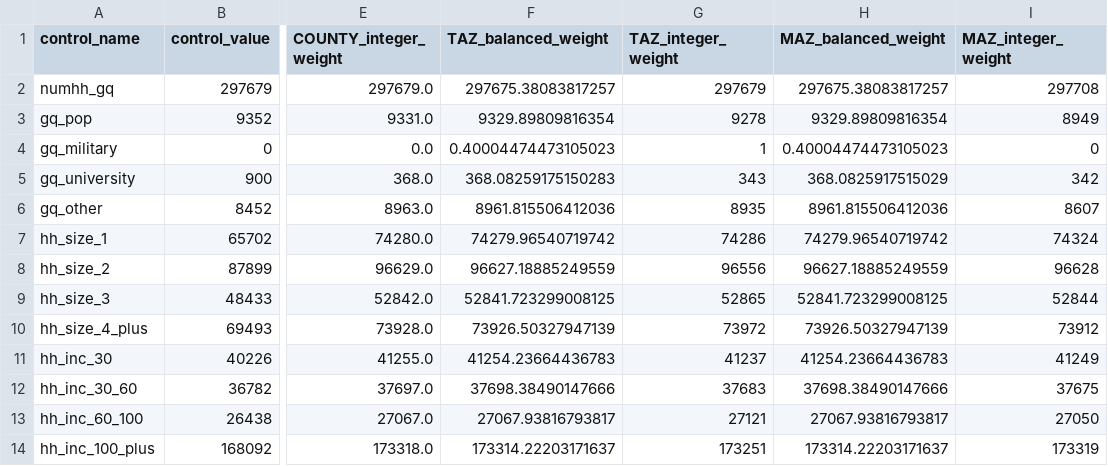
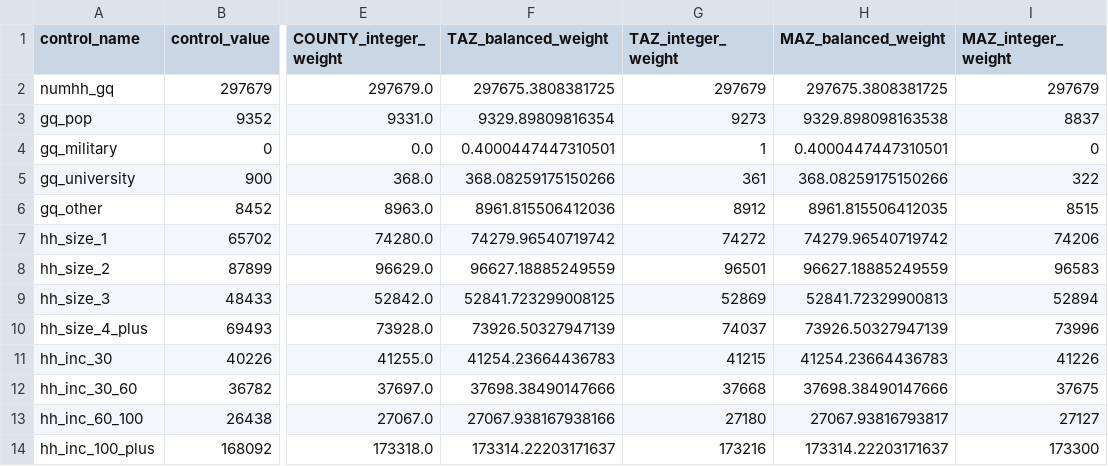
Before and after one commit to BayAreaMetro/populationsim, a CSV file: bay_area/output_2023/populationsim_working_dir/output/final_summary_COUNTY_2.csv, drawn as a sheet; only a part is shown, gaps mark what is left out; the diff covers the shown part only; the diff names each change by its address in the sheet, - before the commit and + after, or states it on an @@ line.

```diff
--- a/bay_area/output_2023/populationsim_working_dir/output/final_summary_COUNTY_2.csv
+++ b/bay_area/output_2023/populationsim_working_dir/output/final_summary_COUNTY_2.csv
-F2 (TAZ_balanced_weight): 297675.38083817257
+F2 (TAZ_balanced_weight): 297675.3808381725
-H2 (MAZ_balanced_weight): 297675.38083817257
+H2 (MAZ_balanced_weight): 297675.3808381725
-I2 (MAZ_integer_weight): 297708
+I2 (MAZ_integer_weight): 297679
-G3 (TAZ_integer_weight): 9278
+G3 (TAZ_integer_weight): 9273
-H3 (MAZ_balanced_weight): 9329.89809816354
+H3 (MAZ_balanced_weight): 9329.898098163538
-I3 (MAZ_integer_weight): 8949
+I3 (MAZ_integer_weight): 8837
-F4 (TAZ_balanced_weight): 0.40004474473105023
+F4 (TAZ_balanced_weight): 0.4000447447310501
-H4 (MAZ_balanced_weight): 0.40004474473105023
+H4 (MAZ_balanced_weight): 0.4000447447310501
-F5 (TAZ_balanced_weight): 368.08259175150283
+F5 (TAZ_balanced_weight): 368.08259175150266
-G5 (TAZ_integer_weight): 343
+G5 (TAZ_integer_weight): 361
-H5 (MAZ_balanced_weight): 368.0825917515029
+H5 (MAZ_balanced_weight): 368.08259175150266
-I5 (MAZ_integer_weight): 342
+I5 (MAZ_integer_weight): 322
-G6 (TAZ_integer_weight): 8935
+G6 (TAZ_integer_weight): 8912
-H6 (MAZ_balanced_weight): 8961.815506412036
+H6 (MAZ_balanced_weight): 8961.815506412035
-I6 (MAZ_integer_weight): 8607
+I6 (MAZ_integer_weight): 8515
-G7 (TAZ_integer_weight): 74286
+G7 (TAZ_integer_weight): 74272
-I7 (MAZ_integer_weight): 74324
+I7 (MAZ_integer_weight): 74206
-G8 (TAZ_integer_weight): 96556
+G8 (TAZ_integer_weight): 96501
-I8 (MAZ_integer_weight): 96628
+I8 (MAZ_integer_weight): 96583
-G9 (TAZ_integer_weight): 52865
+G9 (TAZ_integer_weight): 52869
-H9 (MAZ_balanced_weight): 52841.723299008125
+H9 (MAZ_balanced_weight): 52841.72329900813
-I9 (MAZ_integer_weight): 52844
+I9 (MAZ_integer_weight): 52894
-G10 (TAZ_integer_weight): 73972
+G10 (TAZ_integer_weight): 74037
-I10 (MAZ_integer_weight): 73912
+I10 (MAZ_integer_weight): 73996
-G11 (TAZ_integer_weight): 41237
+G11 (TAZ_integer_weight): 41215
-I11 (MAZ_integer_weight): 41249
+I11 (MAZ_integer_weight): 41226
-G12 (TAZ_integer_weight): 37683
+G12 (TAZ_integer_weight): 37668
-F13 (TAZ_balanced_weight): 27067.93816793817
+F13 (TAZ_balanced_weight): 27067.938167938166
-G13 (TAZ_integer_weight): 27121
+G13 (TAZ_integer_weight): 27180
-I13 (MAZ_integer_weight): 27050
+I13 (MAZ_integer_weight): 27127
-G14 (TAZ_integer_weight): 173251
+G14 (TAZ_integer_weight): 173216
-I14 (MAZ_integer_weight): 173319
+I14 (MAZ_integer_weight): 173300
```
Also changed, not shown: 35 edited cells elsewhere in this file, bay_area/output_2023/populationsim_working_dir/output/final_summary_COUNTY_1.csv, bay_area/output_2023/populationsim_working_dir/output/final_summary_COUNTY_6.csv, 26 other files.
